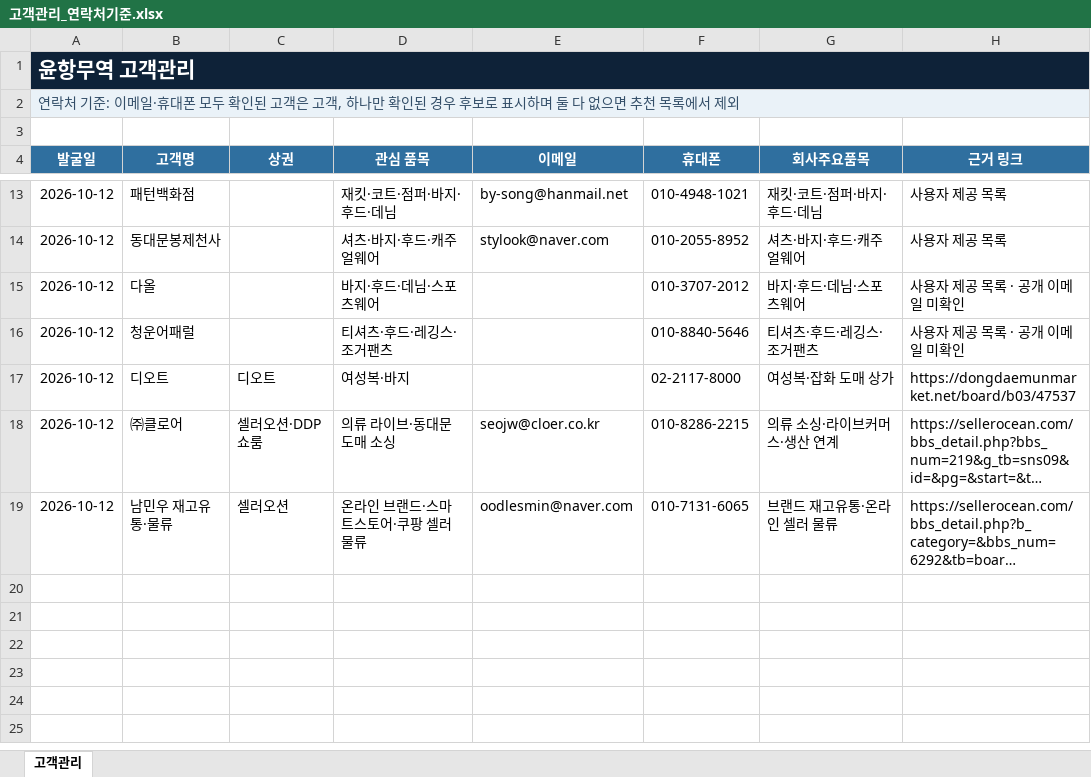
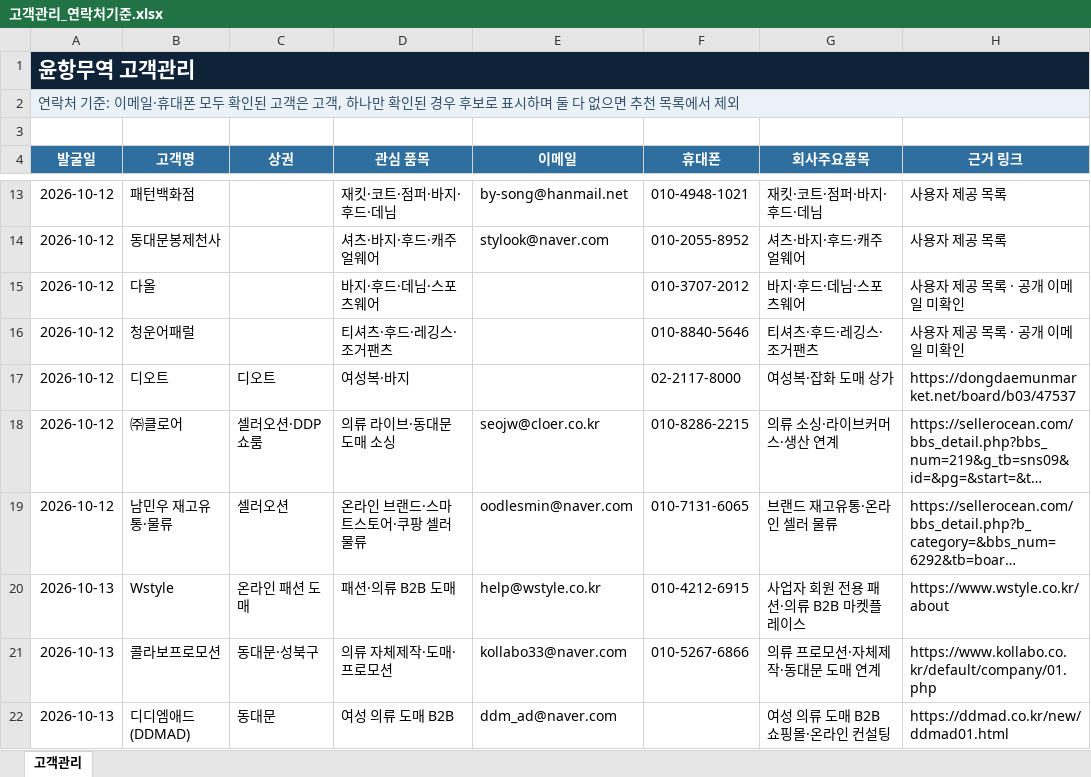
Before and after one commit to pfh327/yoonhang-trade, an Excel workbook: dist/고객관리_연락처기준.xlsx, sheet 고객관리, drawn as a sheet; only a part is shown, gaps mark what is left out; long unchanged cells end in …; values as stored, in another font and other column widths than the file's, no borders; table styles not drawn; the diff names each change by its address in the sheet, - before the commit and + after, or states it on an @@ line.

```diff
--- a/dist/고객관리_연락처기준.xlsx (sheet 고객관리)
+++ b/dist/고객관리_연락처기준.xlsx (sheet 고객관리)
+row 20: 2026-10-13 | Wstyle | 온라인 패션 도매 | 패션·의류 B2B 도매 | help@wstyle.co.kr | 010-4212-6915 | 사업자 회원 전용 패션·의류 B2B 마켓플레이스 | https://www.wstyle.co.kr/about
+row 21: 2026-10-13 | 콜라보프로모션 | 동대문·성북구 | 의류 자체제작·도매·프로모션 | kollabo33@naver.com | 010-5267-6866 | 의류 프로모션·자체제작·동대문 도매 연계 | https://www.kollabo.co.kr/default/company/01.php
+row 22: 2026-10-13 | 디디엠애드(DDMAD) | 동대문 | 여성 의류 도매 B2B | ddm_ad@naver.com |  | 여성 의류 도매 B2B 쇼핑몰·온라인 컨설팅 | https://ddmad.co.kr/new/ddmad01.html
```
Also changed, not shown: 고객관리_연락처기준.xlsx, 1 other file.
